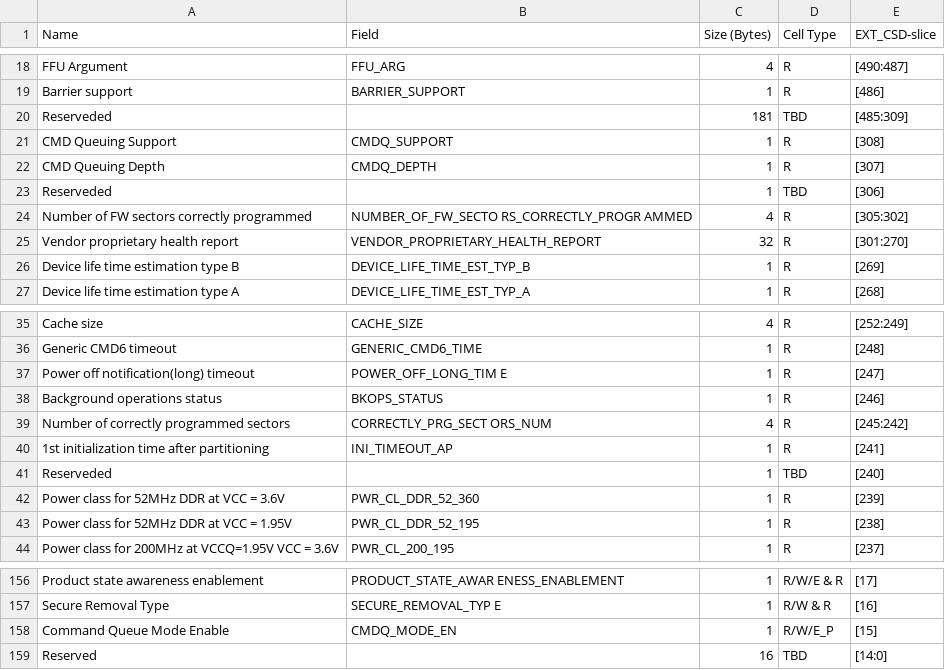
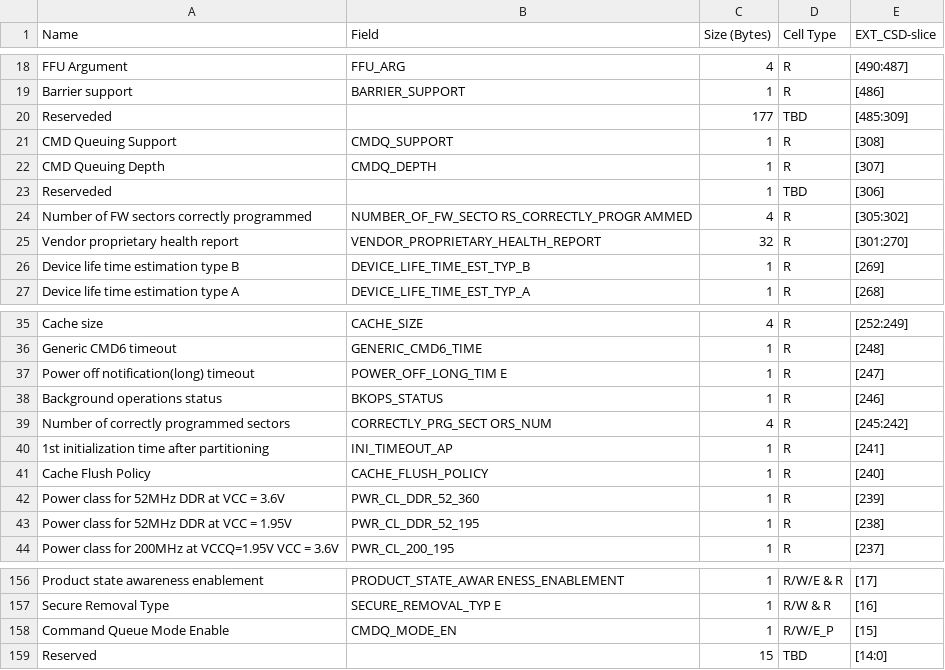
Before and after one commit to zhtlancer/emmc5_register_reader, a CSV file: map/ecsd.csv, drawn as a sheet; only a part is shown, gaps mark what is left out.

Commit message:
Fix misalignment of ecsd fields

```diff
--- a/map/ecsd.csv
+++ b/map/ecsd.csv
@@ -19,3 +19,3 @@ FFU Argument,FFU_ARG,4,R,[490:487]
 Barrier support,BARRIER_SUPPORT,1,R,[486]
-Reserveded,,181,TBD,[485:309]
+Reserveded,,177,TBD,[485:309]
 CMD Queuing Support,CMDQ_SUPPORT,1,R,[308]
@@ -40,3 +40,3 @@ Number of correctly programmed sectors,CORRECTLY_PRG_SECT ORS_NUM,4,R,[245:242]
 1st initialization time after partitioning,INI_TIMEOUT_AP,1,R,[241]
-Reserveded,,1,TBD,[240]
+Cache Flush Policy,CACHE_FLUSH_POLICY,1,R,[240]
 Power class for 52MHz  DDR at VCC = 3.6V,PWR_CL_DDR_52_360,1,R,[239]
@@ -158,2 +158,2 @@ Secure Removal Type,SECURE_REMOVAL_TYP E,1,R/W & R,[16]
 Command Queue Mode Enable,CMDQ_MODE_EN,1,R/W/E_P,[15]
-Reserved,,16,TBD,[14:0]
+Reserved,,15,TBD,[14:0]
```
Also changed, not shown: 1 other file.
